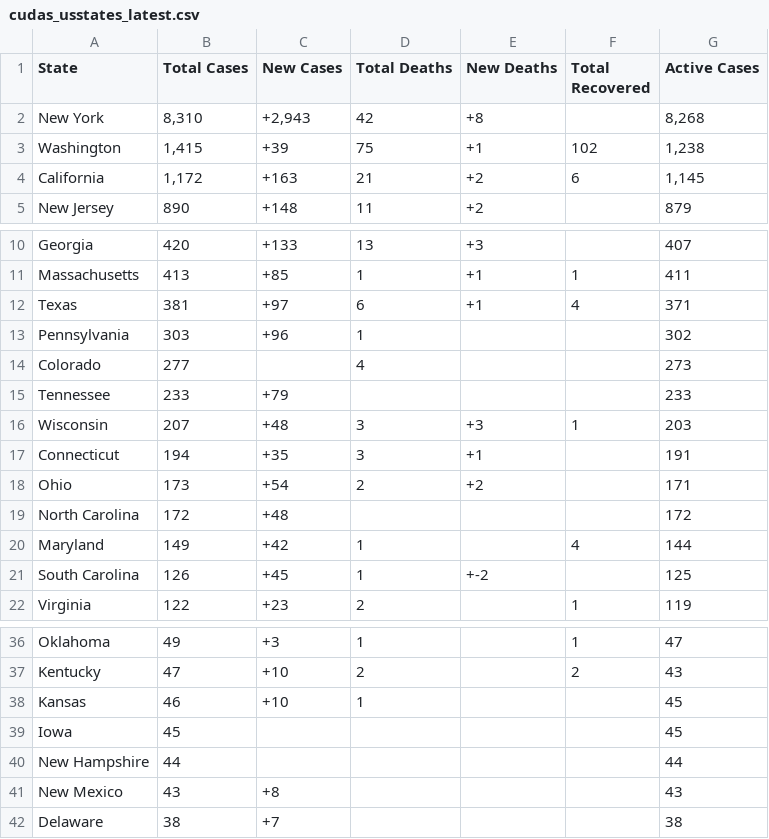
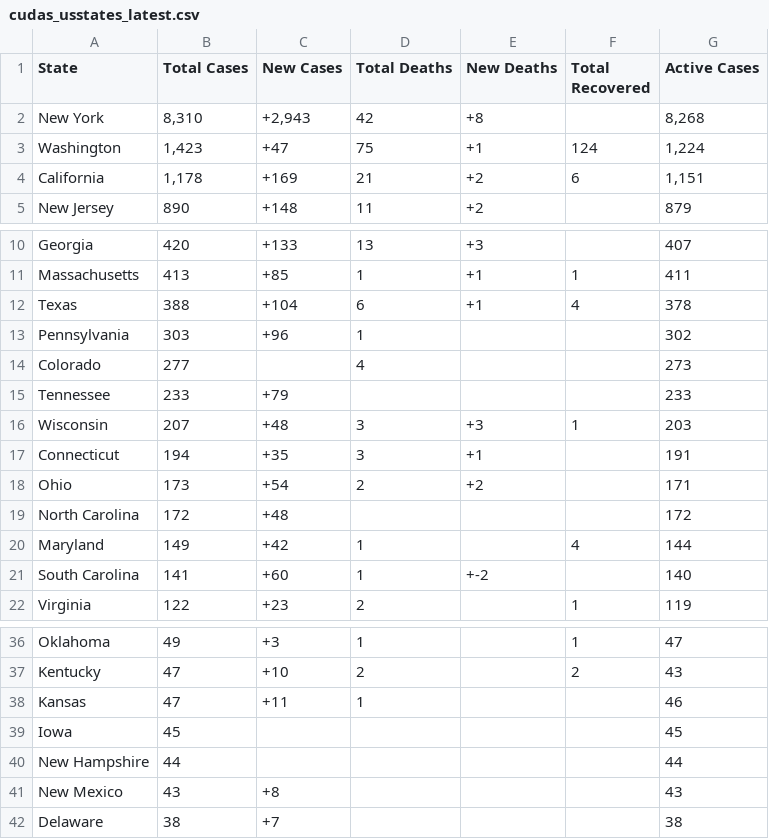
Before and after one commit to WeatherEric/covid19, a CSV file: latestdata/cudas_usstates_latest.csv, drawn as a sheet; only a part is shown, gaps mark what is left out.

Commit message:
20200320 22:15:02Z Upload

```diff
--- a/latestdata/cudas_usstates_latest.csv
+++ b/latestdata/cudas_usstates_latest.csv
@@ -2,4 +2,4 @@ State,Total Cases,New Cases,Total Deaths,New Deaths,Total Recovered,Active Cases
 New York,"8,310","+2,943",42,+8,,"8,268"
-Washington,"1,415",+39,75,+1,102,"1,238"
-California,"1,172",+163,21,+2,6,"1,145"
+Washington,"1,423",+47,75,+1,124,"1,224"
+California,"1,178",+169,21,+2,6,"1,151"
 New Jersey,890,+148,11,+2,,879
@@ -11,3 +11,3 @@ Georgia,420,+133,13,+3,,407
 Massachusetts,413,+85,1,+1,1,411
-Texas,381,+97,6,+1,4,371
+Texas,388,+104,6,+1,4,378
 Pennsylvania,303,+96,1,,,302
@@ -20,3 +20,3 @@ North Carolina,172,+48,,,,172
 Maryland,149,+42,1,,4,144
-South Carolina,126,+45,1,+-2,,125
+South Carolina,141,+60,1,+-2,,140
 Virginia,122,+23,2,,1,119
@@ -37,3 +37,3 @@ Oklahoma,49,+3,1,,1,47
 Kentucky,47,+10,2,,2,43
-Kansas,46,+10,1,,,45
+Kansas,47,+11,1,,,46
 Iowa,45,,,,,45
```
